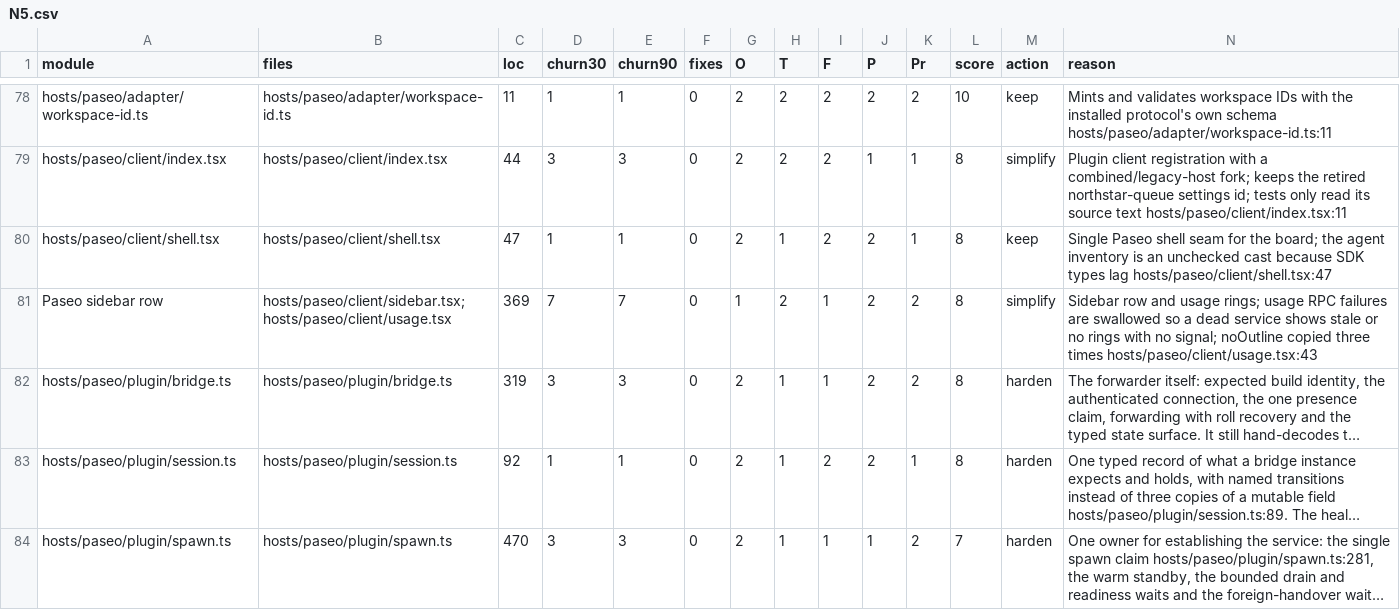
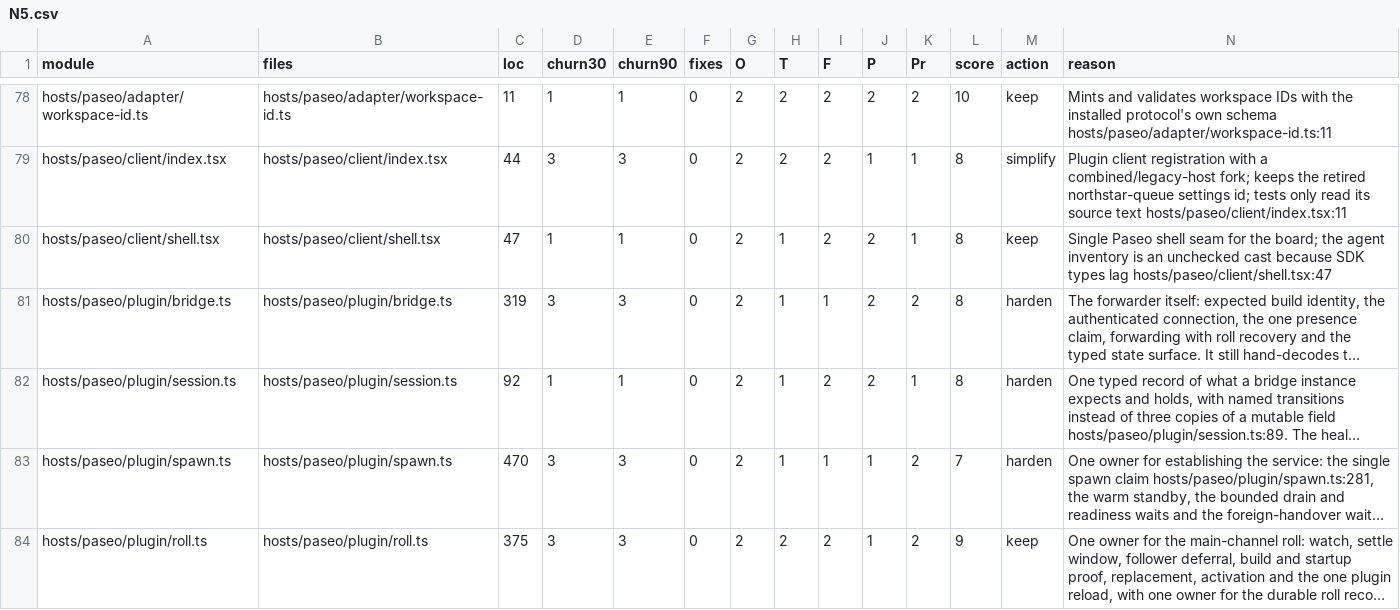
Before and after one commit to inflatable-cookie/nucleus, a CSV file: docs/knowledge/quality/code/N5.csv, drawn as a sheet; only a part is shown, gaps mark what is left out; the shorter side is filled out with more unchanged rows; long unchanged cells end in …; rows hold the shown columns only; the diff names each change by its address in the sheet, - before the commit and + after, or states it on an @@ line.

```diff
--- a/docs/knowledge/quality/code/N5.csv
+++ b/docs/knowledge/quality/code/N5.csv
-row 81: Paseo sidebar row | hosts/paseo/client/sidebar.tsx;hosts/paseo/client/usage.tsx | 369 | 7 | 7 | 0 | 1 | 2 | 1 | 2 | 2 | 8 | simplify | Sidebar row and usage rings; usage RPC failures are swallowed so a dead service shows stale or no rings with no signal; noOutline copied three times hosts/paseo/client/usage.tsx:43
```
Also changed, not shown: docs/knowledge/quality/code/N3.csv, docs/knowledge/quality/code/N6.csv, 45 other files.
